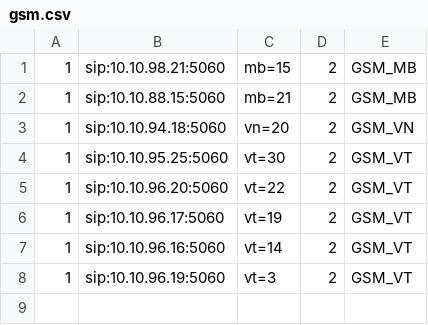
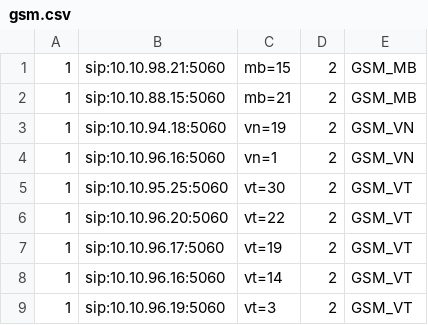
Before and after one commit to devops-itcs/CONFIG-CHANNEL-SIP-TC-9434, a CSV file: gsm.csv, drawn as a sheet.

Commit message:
Update gsm.csv

```diff
--- a/gsm.csv
+++ b/gsm.csv
@@ -2,3 +2,4 @@
 1,sip:10.10.88.15:5060,mb=21,2,GSM_MB
-1,sip:10.10.94.18:5060,vn=20,2,GSM_VN
+1,sip:10.10.94.18:5060,vn=19,2,GSM_VN
+1,sip:10.10.96.16:5060,vn=1,2,GSM_VN
 1,sip:10.10.95.25:5060,vt=30,2,GSM_VT
```
